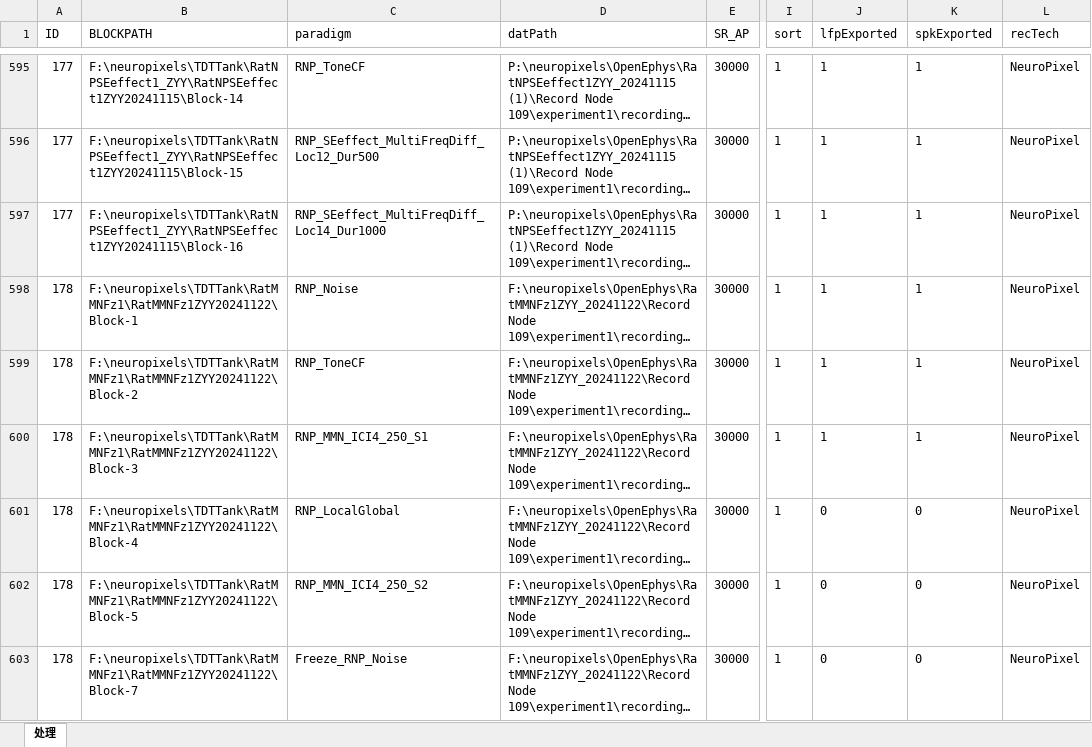
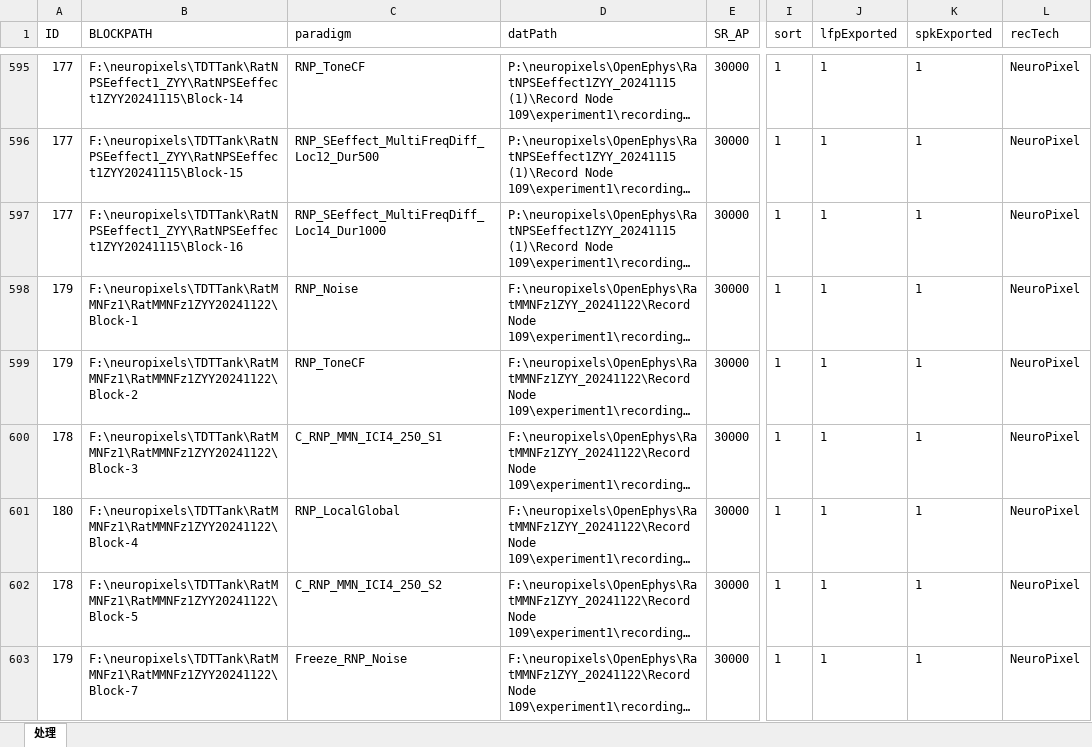
Before and after one commit to springZJU/MultiChannelProcess, an Excel workbook: utils/recordingExcel/ZYY/ZYY_RNP_TBOffset_Recording_sort.xlsx, sheet 处理, drawn as a sheet; only a part is shown, gaps mark what is left out; long unchanged cells end in …; values as stored, in another font and other column widths than the file's, no borders; the diff covers the shown part only; the diff names each change by its address in the sheet, - before the commit and + after, or states it on an @@ line.

```diff
--- a/utils/recordingExcel/ZYY/ZYY_RNP_TBOffset_Recording_sort.xlsx (sheet 处理)
+++ b/utils/recordingExcel/ZYY/ZYY_RNP_TBOffset_Recording_sort.xlsx (sheet 处理)
-A598:A599 (ID): 178
+A598:A599 (ID): 179
-C600 (paradigm): RNP_MMN_ICI4_250_S1
+C600 (paradigm): C_RNP_MMN_ICI4_250_S1
-A601 (ID): 178
+A601 (ID): 180
-J601:J603 (lfpExported): 0
+J601:J603 (lfpExported): 1
-K601:K603 (spkExported): 0
+K601:K603 (spkExported): 1
-C602 (paradigm): RNP_MMN_ICI4_250_S2
+C602 (paradigm): C_RNP_MMN_ICI4_250_S2
-A603 (ID): 178
+A603 (ID): 179
```
Also changed, not shown: 11 added rows and 10 edited cells elsewhere in this sheet, utils/recordingExcel/GFJ/GFJ_RatLA_Recording-3.xlsx, utils/recordingExcel/KXK/KXK_MLA_Recording_202410.xlsx, 14 other files.
